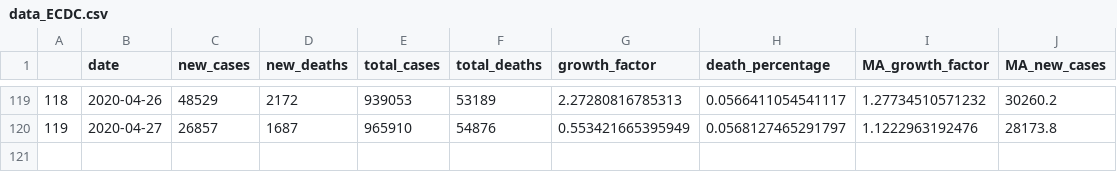
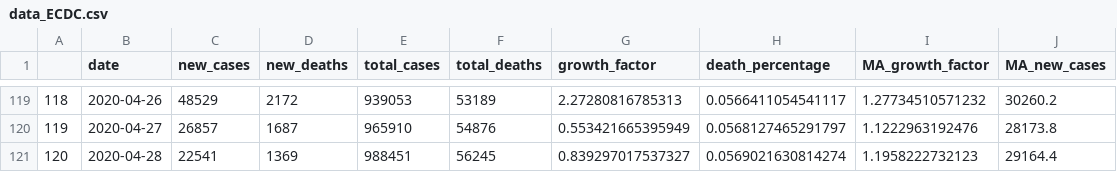
Before and after one commit to MarEichler/covid19, a CSV file: data_ECDC.csv, drawn as a sheet; only a part is shown, gaps mark what is left out.

Commit message:
updated data

```diff
--- a/data_ECDC.csv
+++ b/data_ECDC.csv
@@ -120 +120,2 @@
 "119",2020-04-27,26857,1687,965910,54876,0.553421665395949,0.0568127465291797,1.1222963192476,28173.8
+"120",2020-04-28,22541,1369,988451,56245,0.839297017537327,0.0569021630814274,1.1958222732123,29164.4
```
